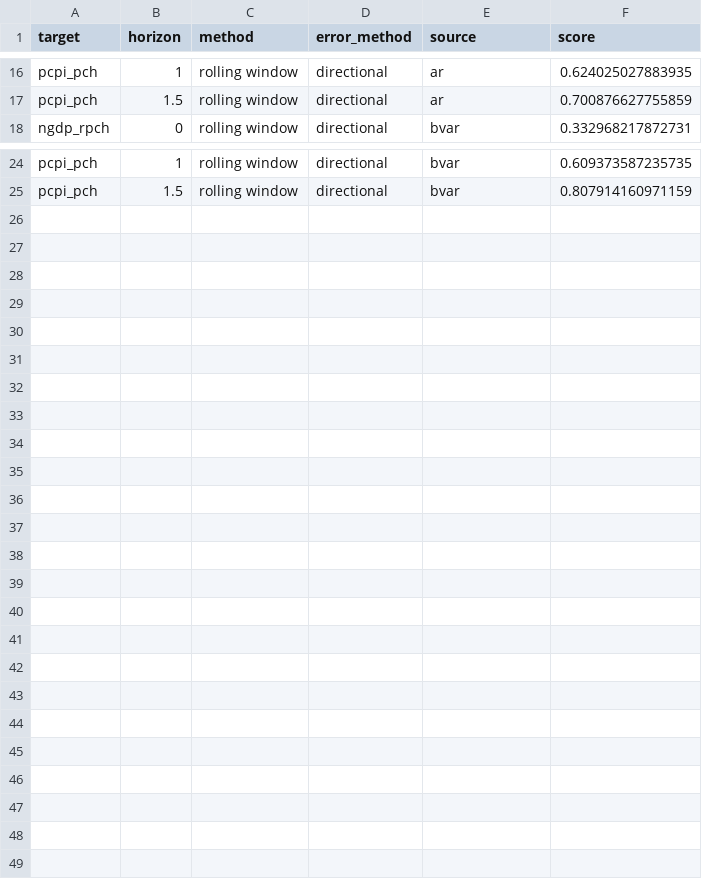
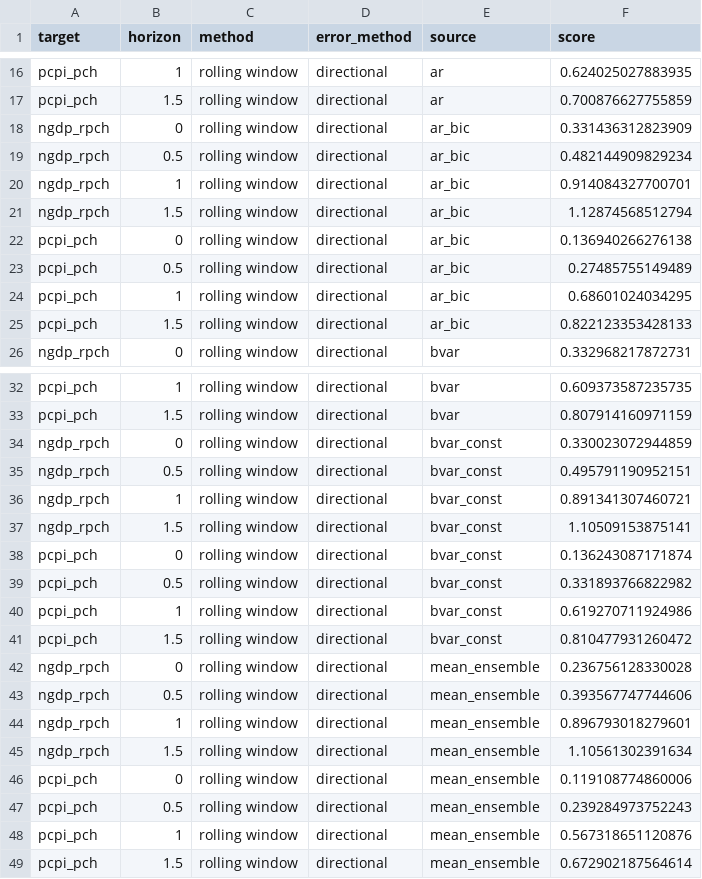
Before and after one commit to fredbec/uqimf, a CSV file: scores/_bvarspecs/extcis_crps_values_directional.csv, drawn as a sheet; only a part is shown, gaps mark what is left out.

```diff
--- a/scores/_bvarspecs/extcis_crps_values_directional.csv
+++ b/scores/_bvarspecs/extcis_crps_values_directional.csv
@@ -17,2 +17,10 @@ pcpi_pch,1,rolling window,directional,ar,0.624025027883935
 pcpi_pch,1.5,rolling window,directional,ar,0.700876627755859
+ngdp_rpch,0,rolling window,directional,ar_bic,0.331436312823909
+ngdp_rpch,0.5,rolling window,directional,ar_bic,0.482144909829234
+ngdp_rpch,1,rolling window,directional,ar_bic,0.914084327700701
+ngdp_rpch,1.5,rolling window,directional,ar_bic,1.12874568512794
+pcpi_pch,0,rolling window,directional,ar_bic,0.136940266276138
+pcpi_pch,0.5,rolling window,directional,ar_bic,0.27485755149489
+pcpi_pch,1,rolling window,directional,ar_bic,0.68601024034295
+pcpi_pch,1.5,rolling window,directional,ar_bic,0.822123353428133
 ngdp_rpch,0,rolling window,directional,bvar,0.332968217872731
@@ -25 +33,17 @@ pcpi_pch,1,rolling window,directional,bvar,0.609373587235735
 pcpi_pch,1.5,rolling window,directional,bvar,0.807914160971159
+ngdp_rpch,0,rolling window,directional,bvar_const,0.330023072944859
+ngdp_rpch,0.5,rolling window,directional,bvar_const,0.495791190952151
+ngdp_rpch,1,rolling window,directional,bvar_const,0.891341307460721
+ngdp_rpch,1.5,rolling window,directional,bvar_const,1.10509153875141
+pcpi_pch,0,rolling window,directional,bvar_const,0.136243087171874
+pcpi_pch,0.5,rolling window,directional,bvar_const,0.331893766822982
+pcpi_pch,1,rolling window,directional,bvar_const,0.619270711924986
+pcpi_pch,1.5,rolling window,directional,bvar_const,0.810477931260472
+ngdp_rpch,0,rolling window,directional,mean_ensemble,0.236756128330028
+ngdp_rpch,0.5,rolling window,directional,mean_ensemble,0.393567747744606
+ngdp_rpch,1,rolling window,directional,mean_ensemble,0.896793018279601
+ngdp_rpch,1.5,rolling window,directional,mean_ensemble,1.10561302391634
+pcpi_pch,0,rolling window,directional,mean_ensemble,0.119108774860006
+pcpi_pch,0.5,rolling window,directional,mean_ensemble,0.239284973752243
+pcpi_pch,1,rolling window,directional,mean_ensemble,0.567318651120876
+pcpi_pch,1.5,rolling window,directional,mean_ensemble,0.672902187564614
```
Also changed, not shown: scores/_bvarspecs/extcis_crps_values.csv, scores/_bvarspecs/extcis_crps_values_ho.csv, 4 other files.
